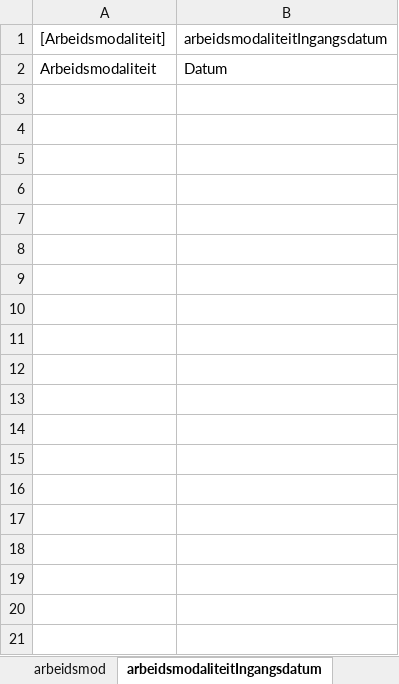
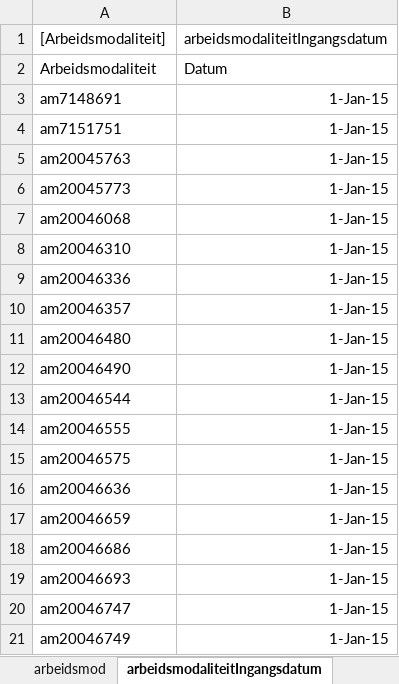
Before and after one commit to AmpersandTarski/ampersand-models, an Excel workbook: NVWA DTV/Arbeidsmodaliteiten.xlsx, sheet arbeidsmodaliteitIngangsdatum, drawn as a sheet; only a part is shown; values as stored, in another font and other column widths than the file's, no borders; the diff covers the shown part only; the diff names each change by its address in the sheet, - before the commit and + after, or states it on an @@ line.

```diff
--- a/NVWA DTV/Arbeidsmodaliteiten.xlsx (sheet arbeidsmodaliteitIngangsdatum)
+++ b/NVWA DTV/Arbeidsmodaliteiten.xlsx (sheet arbeidsmodaliteitIngangsdatum)
+row 3: am7148691 | 1-Jan-15
+row 4: am7151751 | 1-Jan-15
+row 5: am20045763 | 1-Jan-15
+row 6: am20045773 | 1-Jan-15
+row 7: am20046068 | 1-Jan-15
+row 8: am20046310 | 1-Jan-15
+row 9: am20046336 | 1-Jan-15
+row 10: am20046357 | 1-Jan-15
+row 11: am20046480 | 1-Jan-15
+row 12: am20046490 | 1-Jan-15
+row 13: am20046544 | 1-Jan-15
+row 14: am20046555 | 1-Jan-15
+row 15: am20046575 | 1-Jan-15
+row 16: am20046636 | 1-Jan-15
+row 17: am20046659 | 1-Jan-15
+row 18: am20046686 | 1-Jan-15
+row 19: am20046693 | 1-Jan-15
+row 20: am20046747 | 1-Jan-15
+row 21: am20046749 | 1-Jan-15
```
Also changed, not shown: 479 added rows elsewhere in this sheet, sheet Modaliteit, sheet Personeelsnummer, sheet arbeidsmod, formulas that keep their value, 3 other files.
